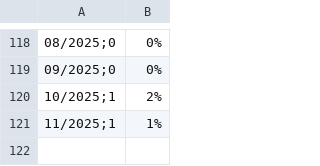
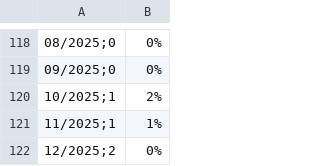
Before and after one commit to ateorsna/ateorsna, a CSV file: Docs/Varsueldo.csv, drawn as a sheet; only a part is shown, gaps mark what is left out; the diff names each change by its address in the sheet, - before the commit and + after, or states it on an @@ line.

Commit message:
Update Varsueldo.csv

```diff
--- a/Docs/Varsueldo.csv
+++ b/Docs/Varsueldo.csv
+row 122: 12/2025;2 | 0%
```
